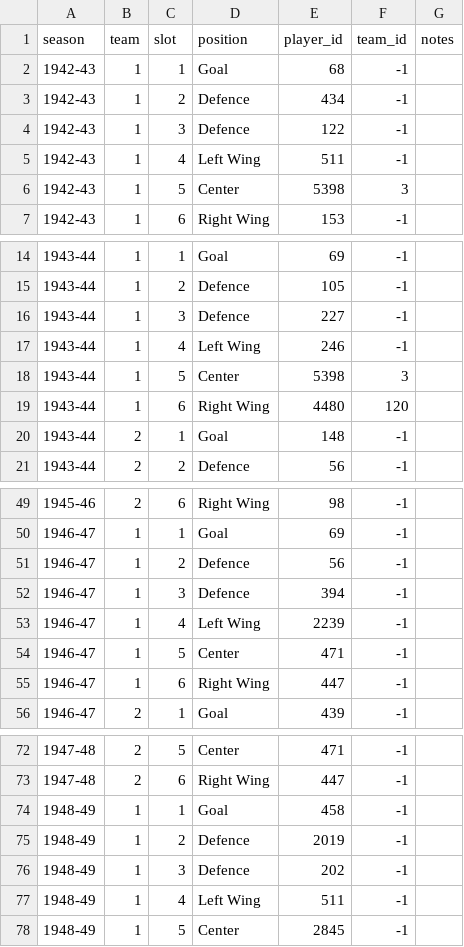
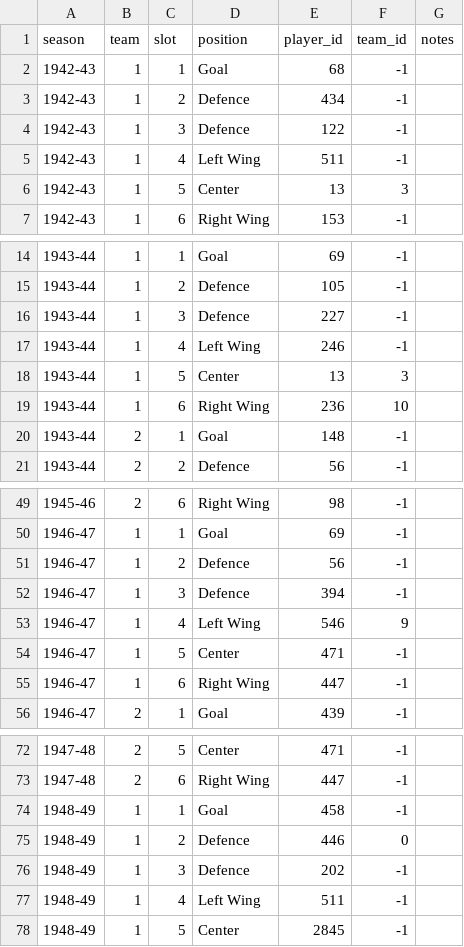
Before and after one commit to BoiledEgg1974/boys-of-winter-hockey-website, a CSV file: data/imports/raw/bowl_historical/history_all_stars.csv, drawn as a sheet; only a part is shown, gaps mark what is left out.

```diff
--- a/data/imports/raw/bowl_historical/history_all_stars.csv
+++ b/data/imports/raw/bowl_historical/history_all_stars.csv
@@ -5,3 +5,3 @@ season,team,slot,position,player_id,team_id,notes
 1942-43,1,4,Left Wing,511,-1,
-1942-43,1,5,Center,5398,3,
+1942-43,1,5,Center,13,3,
 1942-43,1,6,Right Wing,153,-1,
@@ -17,4 +17,4 @@ season,team,slot,position,player_id,team_id,notes
 1943-44,1,4,Left Wing,246,-1,
-1943-44,1,5,Center,5398,3,
-1943-44,1,6,Right Wing,4480,120,
+1943-44,1,5,Center,13,3,
+1943-44,1,6,Right Wing,236,10,
 1943-44,2,1,Goal,148,-1,
@@ -52,3 +52,3 @@ season,team,slot,position,player_id,team_id,notes
 1946-47,1,3,Defence,394,-1,
-1946-47,1,4,Left Wing,2239,-1,
+1946-47,1,4,Left Wing,546,9,
 1946-47,1,5,Center,471,-1,
@@ -74,3 +74,3 @@ season,team,slot,position,player_id,team_id,notes
 1948-49,1,1,Goal,458,-1,
-1948-49,1,2,Defence,2019,-1,
+1948-49,1,2,Defence,446,0,
 1948-49,1,3,Defence,202,-1,
```
Also changed, not shown: 16 other files.
